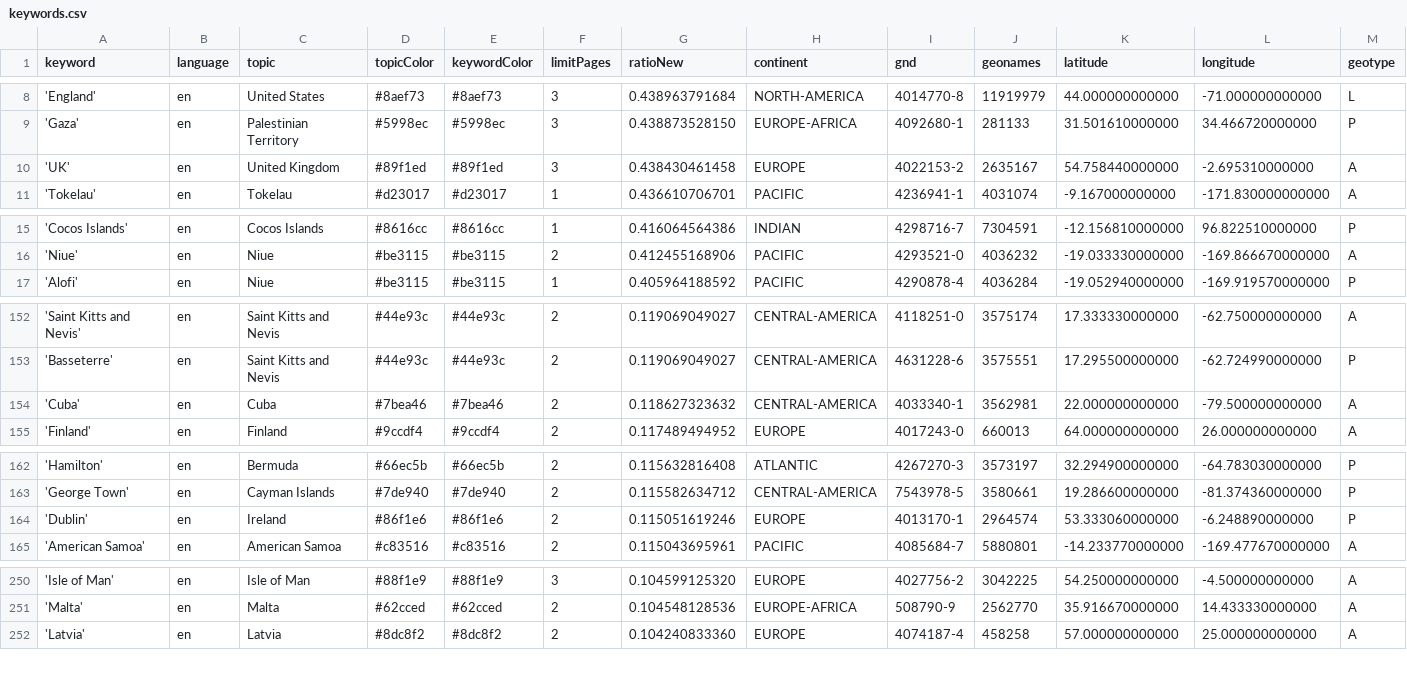
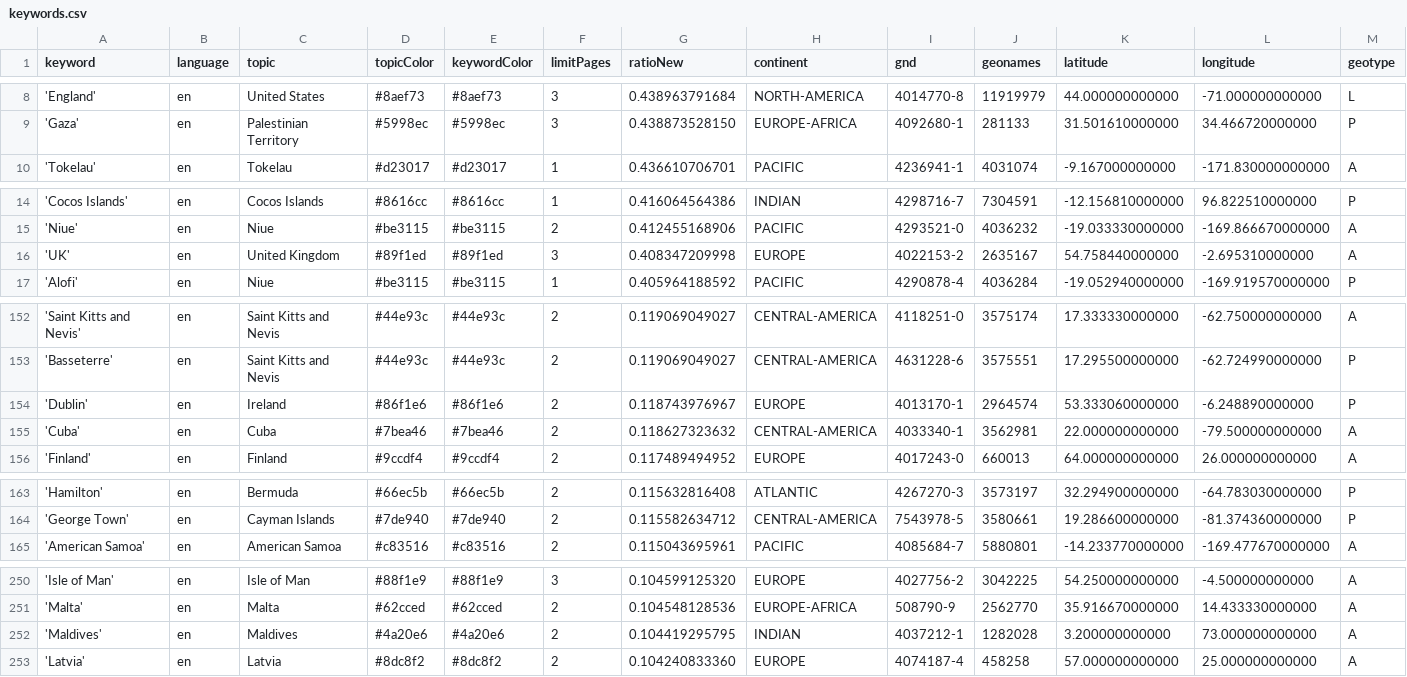
Before and after one commit to mizilett-news/locationWhisperer, a CSV file: keywords.csv, drawn as a sheet; only a part is shown, gaps mark what is left out; removed rows and columns are numbered as before the commit, all else as after; rows hold the shown columns only; the diff covers the shown part only; the diff names each change by its address in the sheet, - before the commit and + after, or states it on an @@ line.

```diff
--- a/keywords.csv
+++ b/keywords.csv
-row 10: 'UK' | en | United Kingdom | #89f1ed | #89f1ed | 3 | 0.438430461458 | EUROPE | 4022153-2 | 2635167 | 54.758440000000 | -2.695310000000 | A
+row 16: 'UK' | en | United Kingdom | #89f1ed | #89f1ed | 3 | 0.408347209998 | EUROPE | 4022153-2 | 2635167 | 54.758440000000 | -2.695310000000 | A
+row 154: 'Dublin' | en | Ireland | #86f1e6 | #86f1e6 | 2 | 0.118743976967 | EUROPE | 4013170-1 | 2964574 | 53.333060000000 | -6.248890000000 | P
-row 164: 'Dublin' | en | Ireland | #86f1e6 | #86f1e6 | 2 | 0.115051619246 | EUROPE | 4013170-1 | 2964574 | 53.333060000000 | -6.248890000000 | P
+row 252: 'Maldives' | en | Maldives | #4a20e6 | #4a20e6 | 2 | 0.104419295795 | INDIAN | 4037212-1 | 1282028 | 3.200000000000 | 73.000000000000 | A
```
Also changed, not shown: 1 removed row and 1 edited cell elsewhere in this file, csv/news_2025_12.csv.
